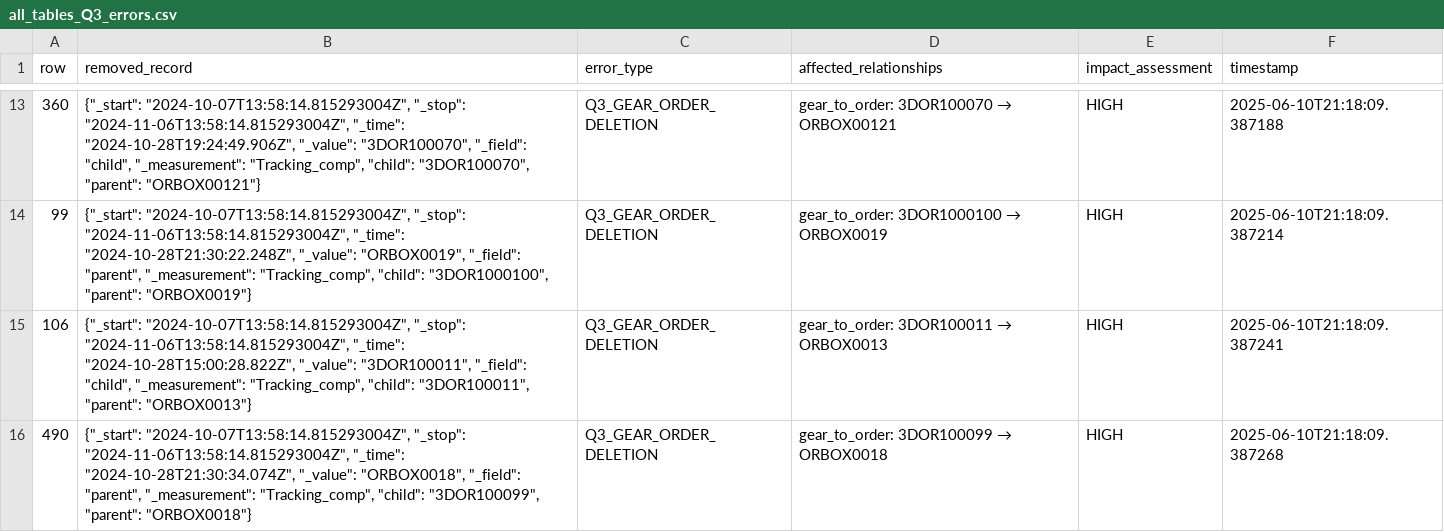
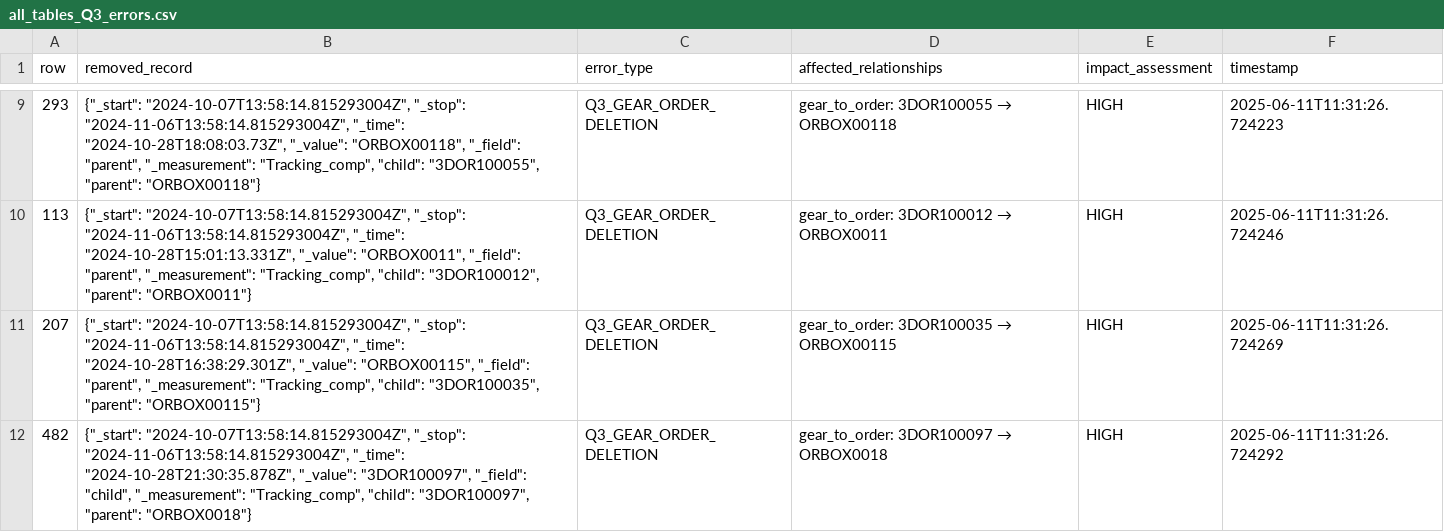
Before and after one commit to ngocbachnguyen9/manufacturing_data_assistant, a CSV file: data/experimental_datasets/Q3_dataset/all_tables_Q3_errors.csv, drawn as a sheet; only a part is shown, gaps mark what is left out; the diff covers the shown part only.

```diff
--- a/data/experimental_datasets/Q3_dataset/all_tables_Q3_errors.csv
+++ b/data/experimental_datasets/Q3_dataset/all_tables_Q3_errors.csv
@@ -13,4 +9,4 @@ row,removed_record,error_type,affected_relationships,impact_assessment,timestamp
-360,"{""_start"": ""2024-10-07T13:58:14.815293004Z"", ""_stop"": ""2024-11-06T13:58:14.815293004Z"", ""_time"": ""2024-10-28T19:24:49.906Z"", ""_value"": ""3DOR100070"", ""_field"": ""child"", ""_measurement"": ""Tracking_comp"", ""child"": ""3DOR100070"", ""parent"": ""ORBOX00121""}",Q3_GEAR_ORDER_DELETION,gear_to_order: 3DOR100070 → ORBOX00121,HIGH,2025-06-10T21:18:09.387188
-99,"{""_start"": ""2024-10-07T13:58:14.815293004Z"", ""_stop"": ""2024-11-06T13:58:14.815293004Z"", ""_time"": ""2024-10-28T21:30:22.248Z"", ""_value"": ""ORBOX0019"", ""_field"": ""parent"", ""_measurement"": ""Tracking_comp"", ""child"": ""3DOR1000100"", ""parent"": ""ORBOX0019""}",Q3_GEAR_ORDER_DELETION,gear_to_order: 3DOR1000100 → ORBOX0019,HIGH,2025-06-10T21:18:09.387214
-106,"{""_start"": ""2024-10-07T13:58:14.815293004Z"", ""_stop"": ""2024-11-06T13:58:14.815293004Z"", ""_time"": ""2024-10-28T15:00:28.822Z"", ""_value"": ""3DOR100011"", ""_field"": ""child"", ""_measurement"": ""Tracking_comp"", ""child"": ""3DOR100011"", ""parent"": ""ORBOX0013""}",Q3_GEAR_ORDER_DELETION,gear_to_order: 3DOR100011 → ORBOX0013,HIGH,2025-06-10T21:18:09.387241
-490,"{""_start"": ""2024-10-07T13:58:14.815293004Z"", ""_stop"": ""2024-11-06T13:58:14.815293004Z"", ""_time"": ""2024-10-28T21:30:34.074Z"", ""_value"": ""ORBOX0018"", ""_field"": ""parent"", ""_measurement"": ""Tracking_comp"", ""child"": ""3DOR100099"", ""parent"": ""ORBOX0018""}",Q3_GEAR_ORDER_DELETION,gear_to_order: 3DOR100099 → ORBOX0018,HIGH,2025-06-10T21:18:09.387268
+293,"{""_start"": ""2024-10-07T13:58:14.815293004Z"", ""_stop"": ""2024-11-06T13:58:14.815293004Z"", ""_time"": ""2024-10-28T18:08:03.73Z"", ""_value"": ""ORBOX00118"", ""_field"": ""parent"", ""_measurement"": ""Tracking_comp"", ""child"": ""3DOR100055"", ""parent"": ""ORBOX00118""}",Q3_GEAR_ORDER_DELETION,gear_to_order: 3DOR100055 → ORBOX00118,HIGH,2025-06-11T11:31:26.724223
+113,"{""_start"": ""2024-10-07T13:58:14.815293004Z"", ""_stop"": ""2024-11-06T13:58:14.815293004Z"", ""_time"": ""2024-10-28T15:01:13.331Z"", ""_value"": ""ORBOX0011"", ""_field"": ""parent"", ""_measurement"": ""Tracking_comp"", ""child"": ""3DOR100012"", ""parent"": ""ORBOX0011""}",Q3_GEAR_ORDER_DELETION,gear_to_order: 3DOR100012 → ORBOX0011,HIGH,2025-06-11T11:31:26.724246
+207,"{""_start"": ""2024-10-07T13:58:14.815293004Z"", ""_stop"": ""2024-11-06T13:58:14.815293004Z"", ""_time"": ""2024-10-28T16:38:29.301Z"", ""_value"": ""ORBOX00115"", ""_field"": ""parent"", ""_measurement"": ""Tracking_comp"", ""child"": ""3DOR100035"", ""parent"": ""ORBOX00115""}",Q3_GEAR_ORDER_DELETION,gear_to_order: 3DOR100035 → ORBOX00115,HIGH,2025-06-11T11:31:26.724269
+482,"{""_start"": ""2024-10-07T13:58:14.815293004Z"", ""_stop"": ""2024-11-06T13:58:14.815293004Z"", ""_time"": ""2024-10-28T21:30:35.878Z"", ""_value"": ""3DOR100097"", ""_field"": ""child"", ""_measurement"": ""Tracking_comp"", ""child"": ""3DOR100097"", ""parent"": ""ORBOX0018""}",Q3_GEAR_ORDER_DELETION,gear_to_order: 3DOR100097 → ORBOX0018,HIGH,2025-06-11T11:31:26.724292
```
Also changed, not shown: 4 removed rows and 25 edited cells elsewhere in this file, data/experimental_datasets/Q2_dataset/all_tables_Q2_errors.csv, data/experimental_datasets/Q2_dataset/location_data_Q2.csv, 10 other files.
